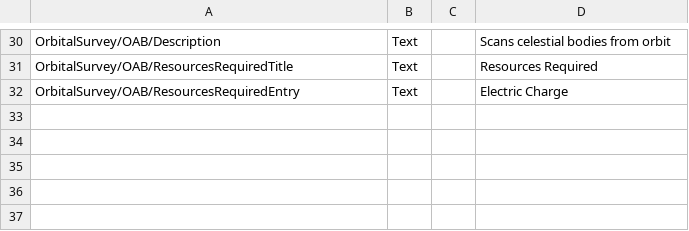
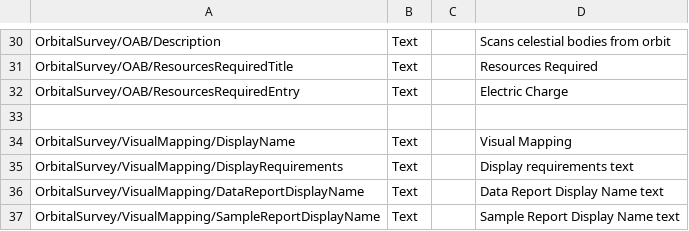
Before and after one commit to Falki-git/OrbitalSurvey, a CSV file: plugin_template/localizations/orbital_survey_localization.csv, drawn as a sheet; only a part is shown, gaps mark what is left out; the diff names each change by its address in the sheet, - before the commit and + after, or states it on an @@ line.

```diff
--- a/plugin_template/localizations/orbital_survey_localization.csv
+++ b/plugin_template/localizations/orbital_survey_localization.csv
+row 33: (empty)
+row 34: OrbitalSurvey/VisualMapping/DisplayName | Text |  | Visual Mapping
+row 35: OrbitalSurvey/VisualMapping/DisplayRequirements | Text |  | Display requirements text
+row 36: OrbitalSurvey/VisualMapping/DataReportDisplayName | Text |  | Data Report Display Name text
+row 37: OrbitalSurvey/VisualMapping/SampleReportDisplayName | Text |  | Sample Report Display Name text
```
Also changed, not shown: 4 other files.
